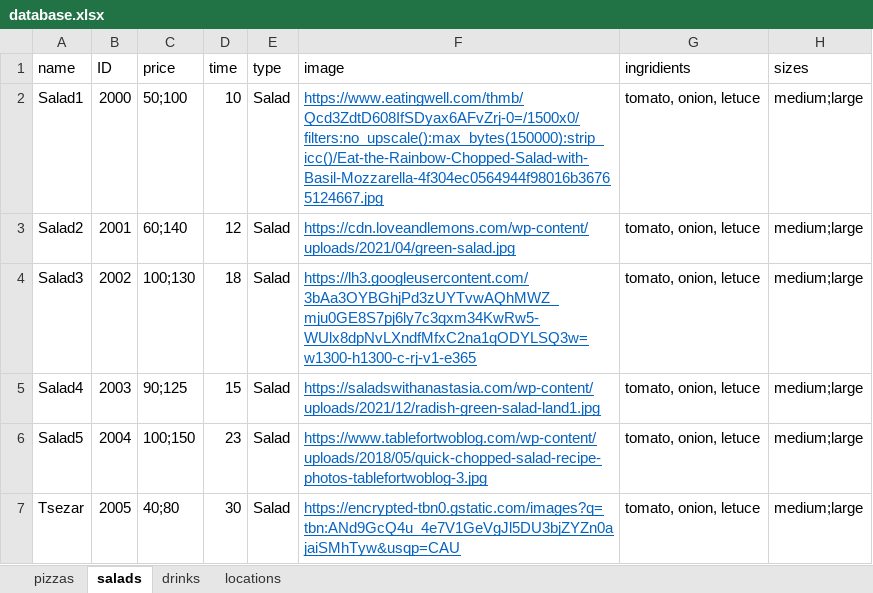
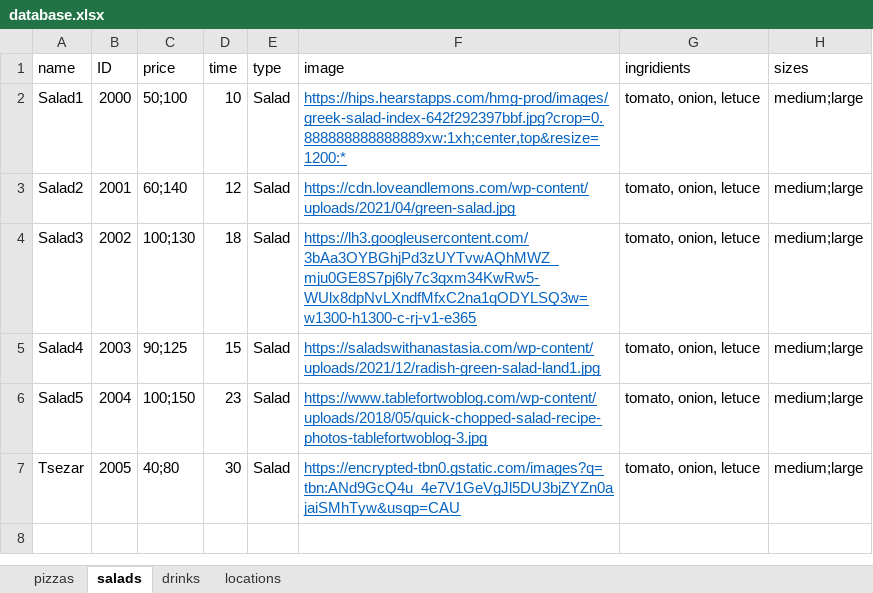
Before and after one commit to AndriyStep12/PizzaLand, an Excel workbook: src/components/database/database.xlsx, sheet salads, drawn as a sheet; values as stored, in another font and other column widths than the file's, no borders; the diff names each change by its address in the sheet, - before the commit and + after, or states it on an @@ line.

```diff
--- a/src/components/database/database.xlsx (sheet salads)
+++ b/src/components/database/database.xlsx (sheet salads)
-F2 (image): https://www.eatingwell.com/thmb/Qcd3ZdtD608IfSDyax6AFvZrj-0=/1500x0/filters:no_upscale():max_bytes(150000):strip_icc()/Eat-the-Rainbow-Chopped-Salad-with-Basil-Mozzarella-4f304ec0564944f98016b36765124667.jpg
+F2 (image): https://hips.hearstapps.com/hmg-prod/images/greek-salad-index-642f292397bbf.jpg?crop=0.888888888888889xw:1xh;center,top&resize=1200:*
```
Also changed, not shown: sheet pizzas, 7 other files.
